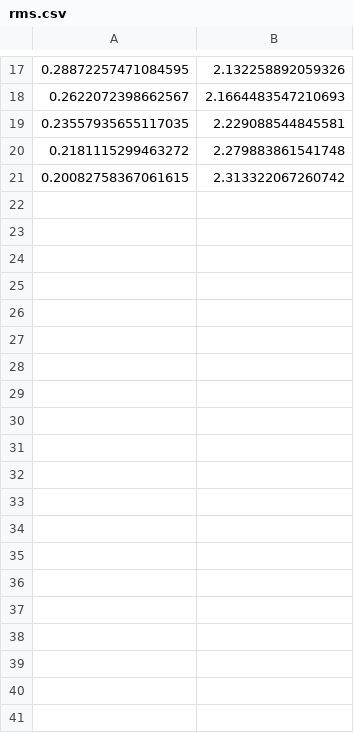
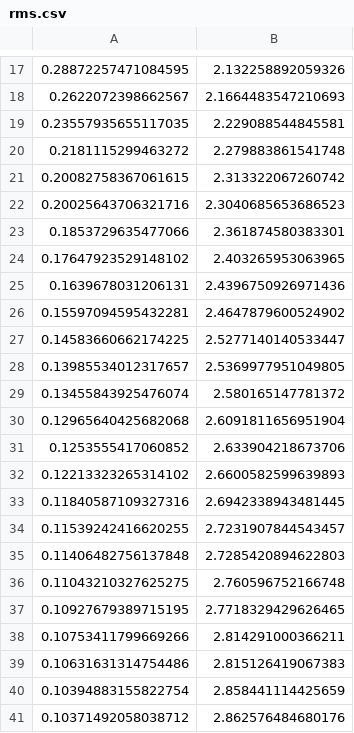
Before and after one commit to ajherman/attention, a CSV file: rms.csv, drawn as a sheet; only a part is shown, gaps mark what is left out.

```diff
--- a/rms.csv
+++ b/rms.csv
@@ -21 +21,21 @@
 0.20082758367061615,2.313322067260742
+0.20025643706321716,2.3040685653686523
+0.1853729635477066,2.361874580383301
+0.17647923529148102,2.403265953063965
+0.1639678031206131,2.4396750926971436
+0.15597094595432281,2.4647879600524902
+0.14583660662174225,2.5277140140533447
+0.13985534012317657,2.5369977951049805
+0.13455843925476074,2.580165147781372
+0.12965640425682068,2.6091811656951904
+0.1253555417060852,2.633904218673706
+0.12213323265314102,2.6600582599639893
+0.11840587109327316,2.6942338943481445
+0.11539242416620255,2.7231907844543457
+0.11406482756137848,2.7285420894622803
+0.11043210327625275,2.760596752166748
+0.10927679389715195,2.7718329429626465
+0.10753411799669266,2.814291000366211
+0.10631631314754486,2.815126419067383
+0.10394883155822754,2.858441114425659
+0.10371492058038712,2.862576484680176
```
Also changed, not shown: mix.csv, original.csv, 3 other files.
